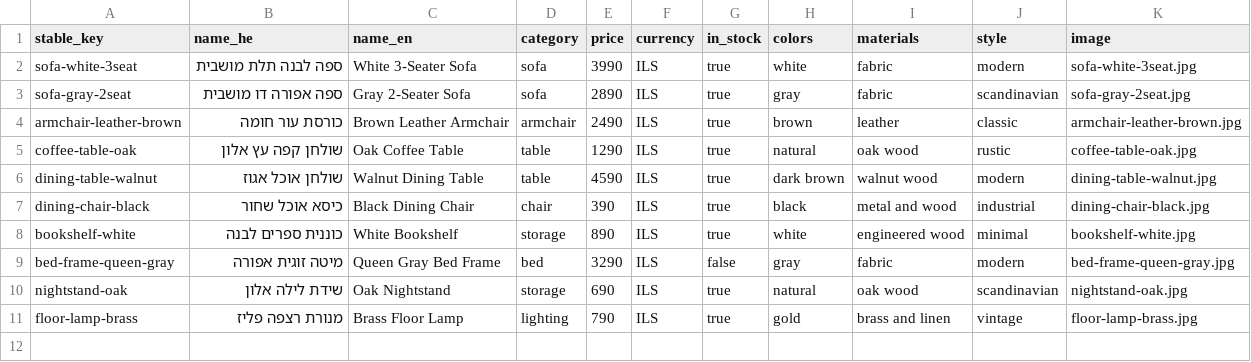
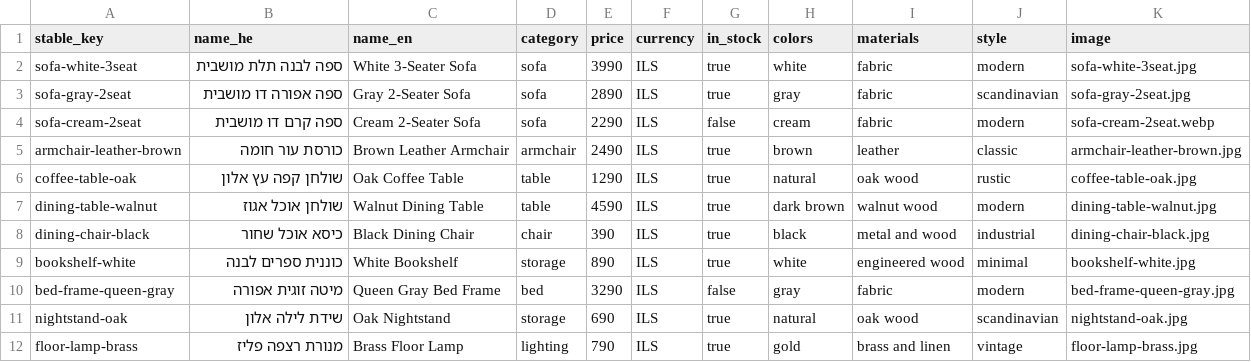
Before and after one commit to Tentzer/WhatsBase, a CSV file: demo_assets/products.csv, drawn as a sheet.

Commit message:
fix: CSV ingestion + cream-sofa data + Q2 price re-search + stable 8/8 self-test

```diff
--- a/demo_assets/products.csv
+++ b/demo_assets/products.csv
@@ -3,2 +3,3 @@ sofa-white-3seat,ספה לבנה תלת מושבית,White 3-Seater Sofa,sofa,39
 sofa-gray-2seat,ספה אפורה דו מושבית,Gray 2-Seater Sofa,sofa,2890,ILS,true,gray,fabric,scandinavian,sofa-gray-2seat.jpg
+sofa-cream-2seat,ספה קרם דו מושבית,Cream 2-Seater Sofa,sofa,2290,ILS,false,cream,fabric,modern,sofa-cream-2seat.webp
 armchair-leather-brown,כורסת עור חומה,Brown Leather Armchair,armchair,2490,ILS,true,brown,leather,classic,armchair-leather-brown.jpg
```
Also changed, not shown: 4 other files.
